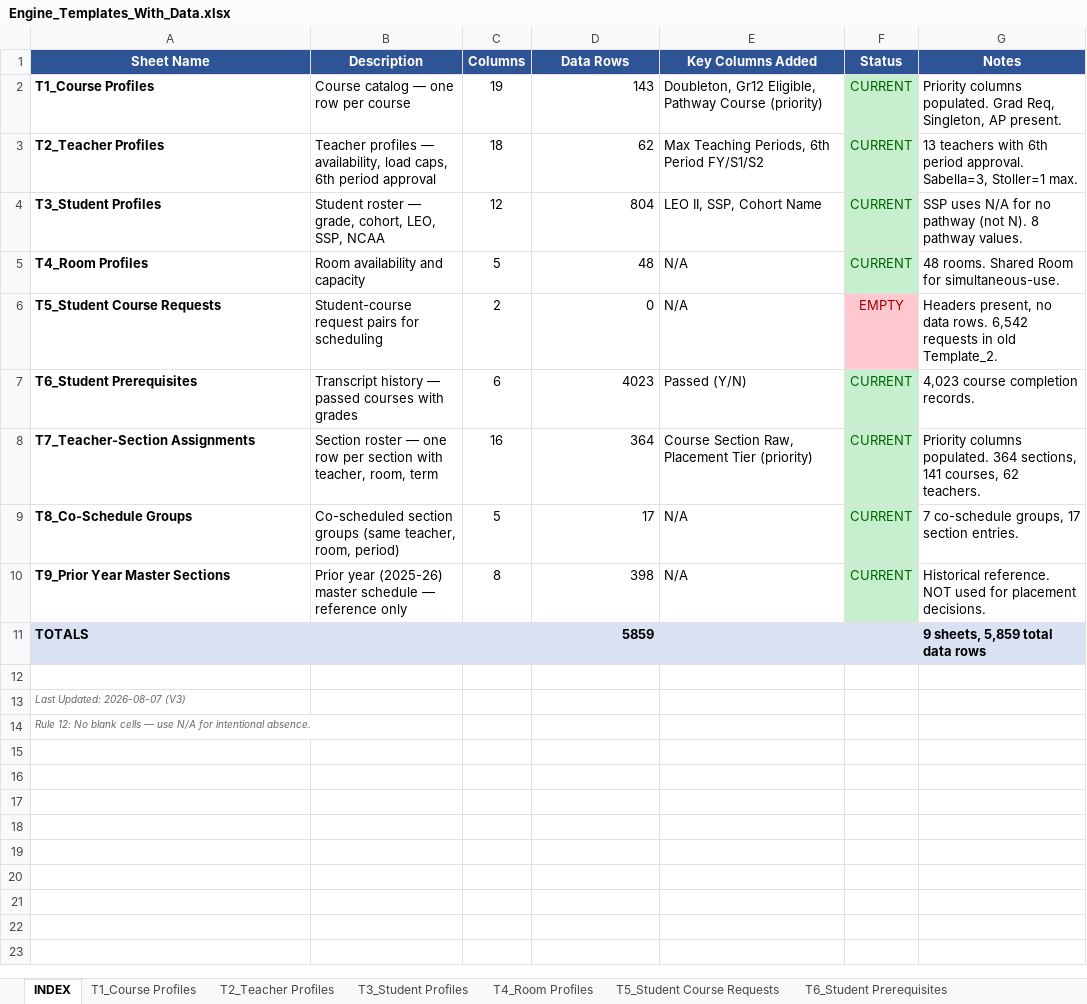
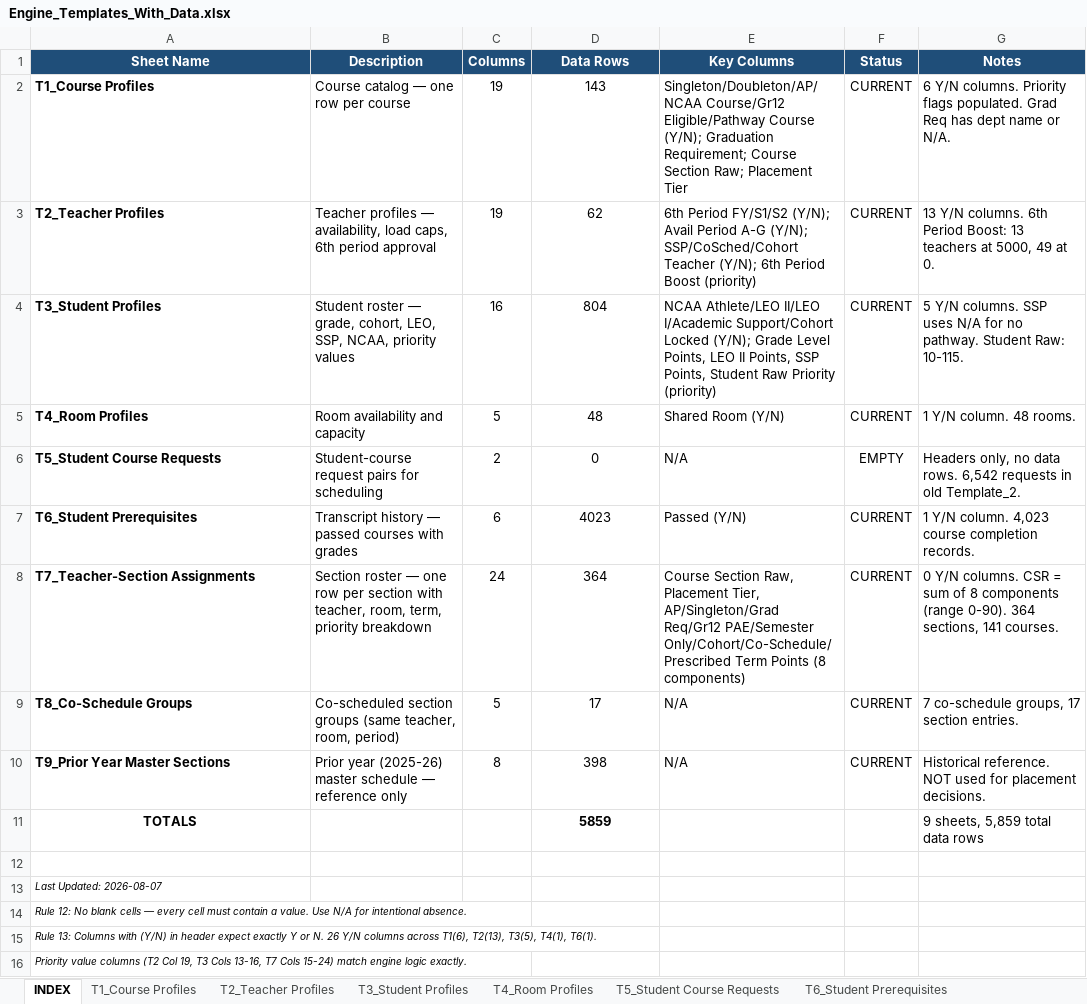
Before and after one commit to jciofalopowerllc-stack/sat-course, an Excel workbook: Engine_Templates_With_Data.xlsx, sheet INDEX, drawn as a sheet; values as stored, in another font and other column widths than the file's, no borders; the diff names each change by its address in the sheet, - before the commit and + after, or states it on an @@ line.

```diff
--- a/Engine_Templates_With_Data.xlsx (sheet INDEX)
+++ b/Engine_Templates_With_Data.xlsx (sheet INDEX)
-A1:G1 fill: #2F5496
+A1:G1 fill: #1F4E79
-E1: Key Columns Added
+E1: Key Columns
-D2:D11 alignment: right
+D2:D11 alignment: center
-E2 (Key Columns): Doubleton, Gr12 Eligible, Pathway Course (priority)
+E2 (Key Columns): Singleton/Doubleton/AP/NCAA Course/Gr12 Eligible/Pathway Course (Y/N); Graduation Requirement; Course Section Raw; Placement Tier
@@ F2:F5 fill: #C6EFCE → none, text colour: #006100 → black @@
-G2 (Notes): Priority columns populated. Grad Req, Singleton, AP present.
+G2 (Notes): 6 Y/N columns. Priority flags populated. Grad Req has dept name or N/A.
-C3 (Columns): 18
+C3 (Columns): 19
-E3 (Key Columns): Max Teaching Periods, 6th Period FY/S1/S2
+E3 (Key Columns): 6th Period FY/S1/S2 (Y/N); Avail Period A-G (Y/N); SSP/CoSched/Cohort Teacher (Y/N); 6th Period Boost (priority)
-G3 (Notes): 13 teachers with 6th period approval. Sabella=3, Stoller=1 max.
+G3 (Notes): 13 Y/N columns. 6th Period Boost: 13 teachers at 5000, 49 at 0.
-B4 (Description): …LEO, SSP, NCAA
+B4 (Description): …LEO, SSP, NCAA, priority values
-C4 (Columns): 12
+C4 (Columns): 16
-E4 (Key Columns): LEO II, SSP, Cohort Name
+E4 (Key Columns): NCAA Athlete/LEO II/LEO I/Academic Support/Cohort Locked (Y/N); Grade Level Points, LEO II Points, SSP Points, Student Raw Priority (priority)
-G4 (Notes): SSP uses N/A for no pathway (not N). 8 pathway values.
+G4 (Notes): 5 Y/N columns. SSP uses N/A for no pathway. Student Raw: 10-115.
-E5 (Key Columns): N/A
+E5 (Key Columns): Shared Room (Y/N)
-G5 (Notes): 48 rooms. Shared Room for simultaneous-use.
+G5 (Notes): 1 Y/N column. 48 rooms.
@@ F6 fill: #FFC7CE → none, text colour: #9C0006 → black @@
-G6 (Notes): Headers present, no data…
+G6 (Notes): Headers only, no data…
@@ F7:F10 fill: #C6EFCE → none, text colour: #006100 → black @@
-G7 (Notes): 4,023 course completion records.
+G7 (Notes): 1 Y/N column. 4,023 course completion records.
-B8 (Description): …teacher, room, term
+B8 (Description): …teacher, room, term, priority breakdown
-C8 (Columns): 16
+C8 (Columns): 24
-E8 (Key Columns): …Raw, Placement Tier (priority)
+E8 (Key Columns): …Raw, Placement Tier, AP/Singleton/Grad Req/Gr12 PAE/Semester Only/Cohort/Co-Schedule/Prescribed Term Points (8 components)
-G8 (Notes): Priority columns populated. 364 sections, 141 courses, 62 teachers.
+G8 (Notes): 0 Y/N columns. CSR = sum of 8 components (range 0-90). 364 sections, 141 courses.
-A11:G11 fill: #D9E2F3
+A11:G11 fill: none
-A11 alignment: left
+A11 alignment: center
-G11 bold: on
+G11 bold: off
-A13 (Sheet Name): Last Updated: 2026-08-07 (V3)
+A13 (Sheet Name): Last Updated: 2026-08-07
-A13:A14 text colour: #666666
+A13:A14 text colour: black
-A14 (Sheet Name): …cells — use N/A for…
+A14 (Sheet Name): …cells — every cell must contain a value. Use N/A for…
+row 15: Rule 13: Columns with (Y/N) in header expect exactly Y or N. 26 Y/N columns across T1(6), T2(13), T3(5), T4(1), T6(1).
+row 16: Priority value columns (T2 Col 19, T3 Cols 13-16, T7 Cols 15-24) match engine logic exactly.
```
